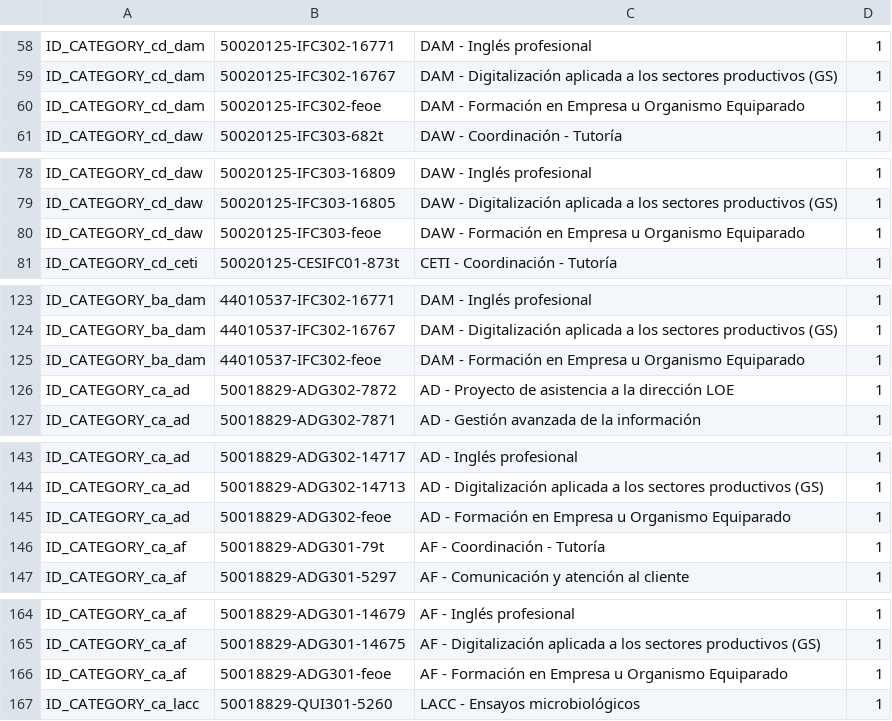
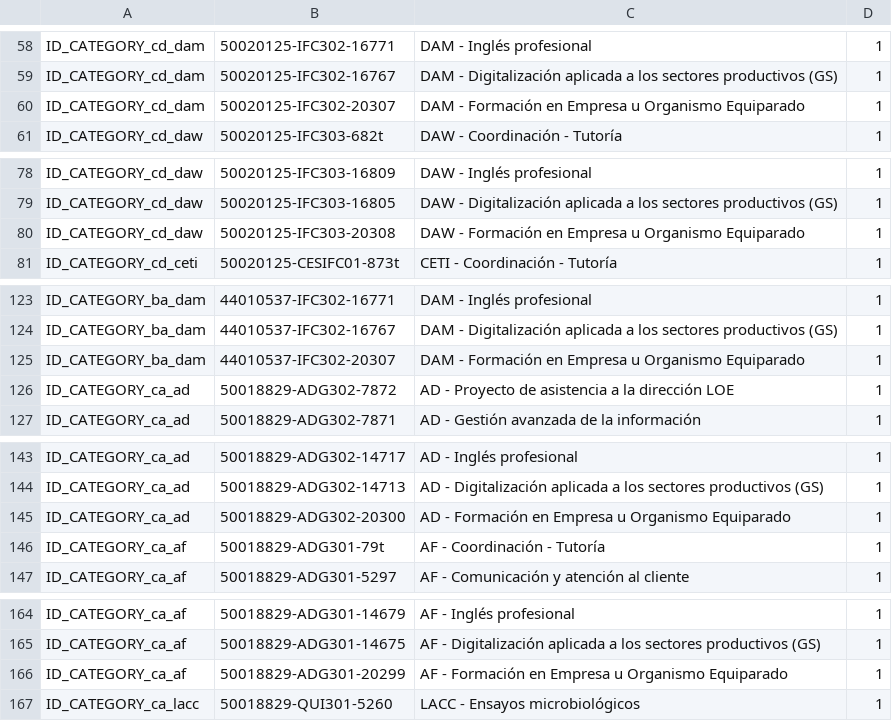
Before and after one commit to FPVirtual/moodle-docker-deploy, a CSV file: template-fpm-4.5.12-fpvirtualaragon/init-scripts/new-install/courses_FPD.csv, drawn as a sheet; only a part is shown, gaps mark what is left out; the diff covers the shown part only.

Commit message:
actualizo codigos feoes

```diff
--- a/template-fpm-4.5.12-fpvirtualaragon/init-scripts/new-install/courses_FPD.csv
+++ b/template-fpm-4.5.12-fpvirtualaragon/init-scripts/new-install/courses_FPD.csv
@@ -59,3 +59,3 @@ ID_CATEGORY_cd_dam,50020125-IFC302-16771,DAM - Inglés profesional,1
 ID_CATEGORY_cd_dam,50020125-IFC302-16767,DAM - Digitalización aplicada a los sectores productivos (GS),1
-ID_CATEGORY_cd_dam,50020125-IFC302-feoe,DAM - Formación en Empresa u Organismo Equiparado,1
+ID_CATEGORY_cd_dam,50020125-IFC302-20307,DAM - Formación en Empresa u Organismo Equiparado,1
 ID_CATEGORY_cd_daw,50020125-IFC303-682t,DAW - Coordinación - Tutoría,1
@@ -79,3 +79,3 @@ ID_CATEGORY_cd_daw,50020125-IFC303-16809,DAW - Inglés profesional,1
 ID_CATEGORY_cd_daw,50020125-IFC303-16805,DAW - Digitalización aplicada a los sectores productivos (GS),1
-ID_CATEGORY_cd_daw,50020125-IFC303-feoe,DAW - Formación en Empresa u Organismo Equiparado,1
+ID_CATEGORY_cd_daw,50020125-IFC303-20308,DAW - Formación en Empresa u Organismo Equiparado,1
 ID_CATEGORY_cd_ceti,50020125-CESIFC01-873t,CETI - Coordinación - Tutoría,1
@@ -124,3 +124,3 @@ ID_CATEGORY_ba_dam,44010537-IFC302-16771,DAM - Inglés profesional,1
 ID_CATEGORY_ba_dam,44010537-IFC302-16767,DAM - Digitalización aplicada a los sectores productivos (GS),1
-ID_CATEGORY_ba_dam,44010537-IFC302-feoe,DAM - Formación en Empresa u Organismo Equiparado,1
+ID_CATEGORY_ba_dam,44010537-IFC302-20307,DAM - Formación en Empresa u Organismo Equiparado,1
 ID_CATEGORY_ca_ad,50018829-ADG302-7872,AD - Proyecto de asistencia a la dirección LOE,1
@@ -144,3 +144,3 @@ ID_CATEGORY_ca_ad,50018829-ADG302-14717,AD - Inglés profesional,1
 ID_CATEGORY_ca_ad,50018829-ADG302-14713,AD - Digitalización aplicada a los sectores productivos (GS),1
-ID_CATEGORY_ca_ad,50018829-ADG302-feoe,AD - Formación en Empresa u Organismo Equiparado,1
+ID_CATEGORY_ca_ad,50018829-ADG302-20300,AD - Formación en Empresa u Organismo Equiparado,1
 ID_CATEGORY_ca_af,50018829-ADG301-79t,AF - Coordinación - Tutoría,1
@@ -165,3 +165,3 @@ ID_CATEGORY_ca_af,50018829-ADG301-14679,AF - Inglés profesional,1
 ID_CATEGORY_ca_af,50018829-ADG301-14675,AF - Digitalización aplicada a los sectores productivos (GS),1
-ID_CATEGORY_ca_af,50018829-ADG301-feoe,AF - Formación en Empresa u Organismo Equiparado,1
+ID_CATEGORY_ca_af,50018829-ADG301-20299,AF - Formación en Empresa u Organismo Equiparado,1
 ID_CATEGORY_ca_lacc,50018829-QUI301-5260,LACC - Ensayos microbiológicos,1
```
Also changed, not shown: 44 edited cells elsewhere in this file.
